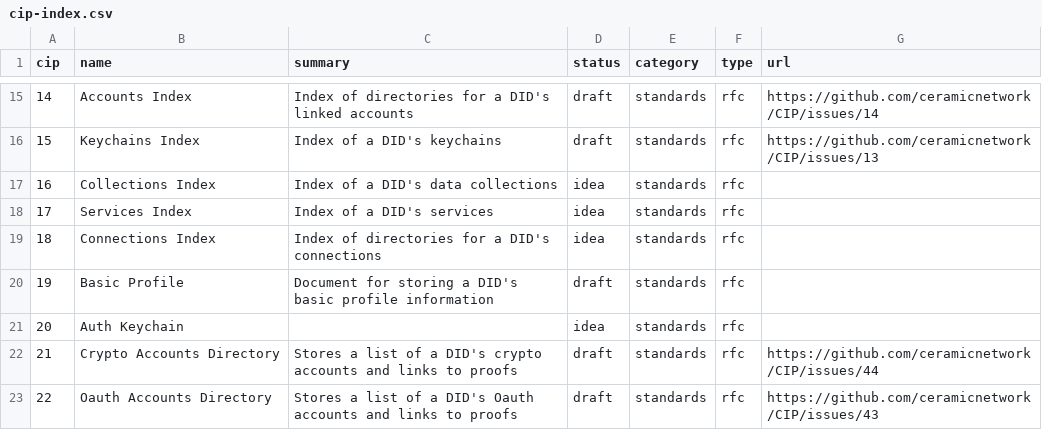
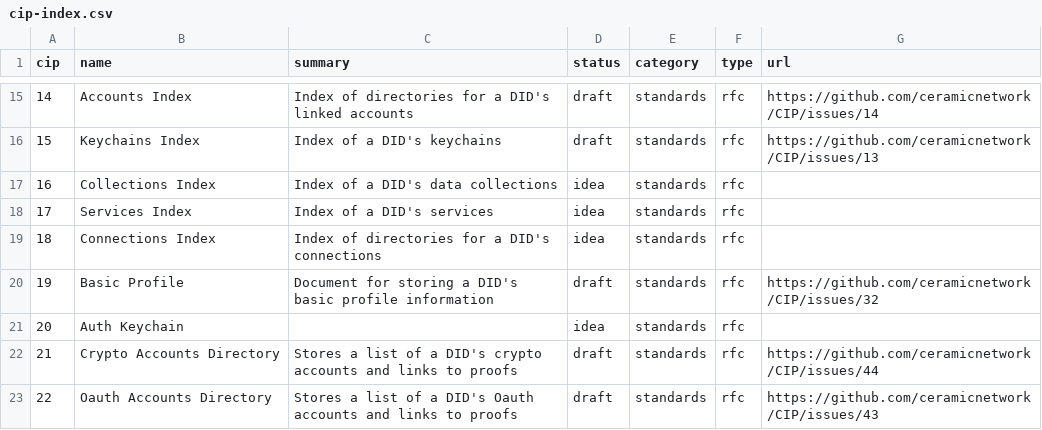
Before and after one commit to ceramicnetwork/CIPs, a CSV file: CIPs/*INDEX/cip-index.csv, drawn as a sheet; only a part is shown, gaps mark what is left out.

Commit message:
Update cip-index.csv

```diff
--- a/CIPs/*INDEX/cip-index.csv
+++ b/CIPs/*INDEX/cip-index.csv
@@ -19,3 +19,3 @@ cip,name,summary,status,category,type,url
 18,Connections Index,Index of directories for a DID's connections,idea,standards,rfc,
-19,Basic Profile,Document for storing a DID's basic profile information,draft,standards,rfc,
+19,Basic Profile,Document for storing a DID's basic profile information,draft,standards,rfc,https://github.com/ceramicnetwork/CIP/issues/32
 20,Auth Keychain,,idea,standards,rfc,
```
